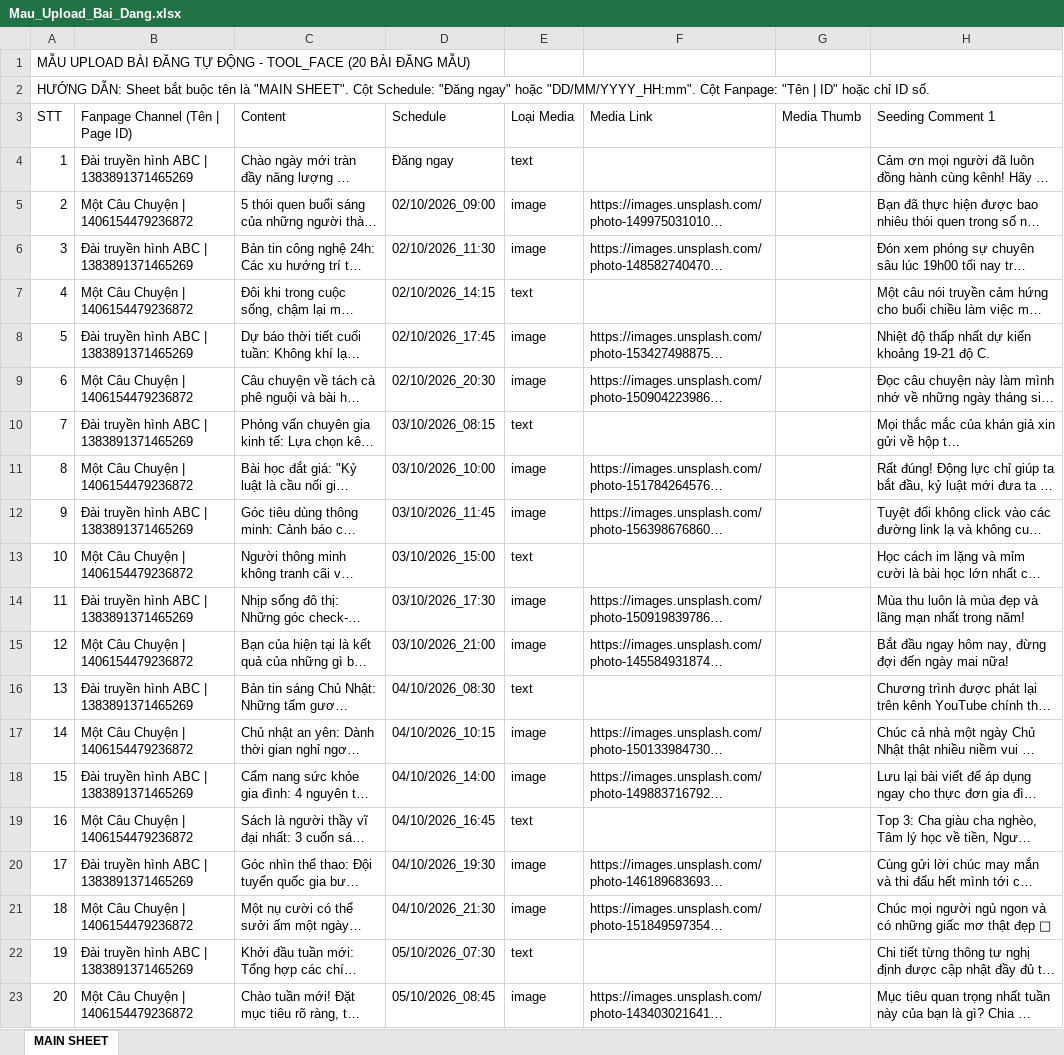
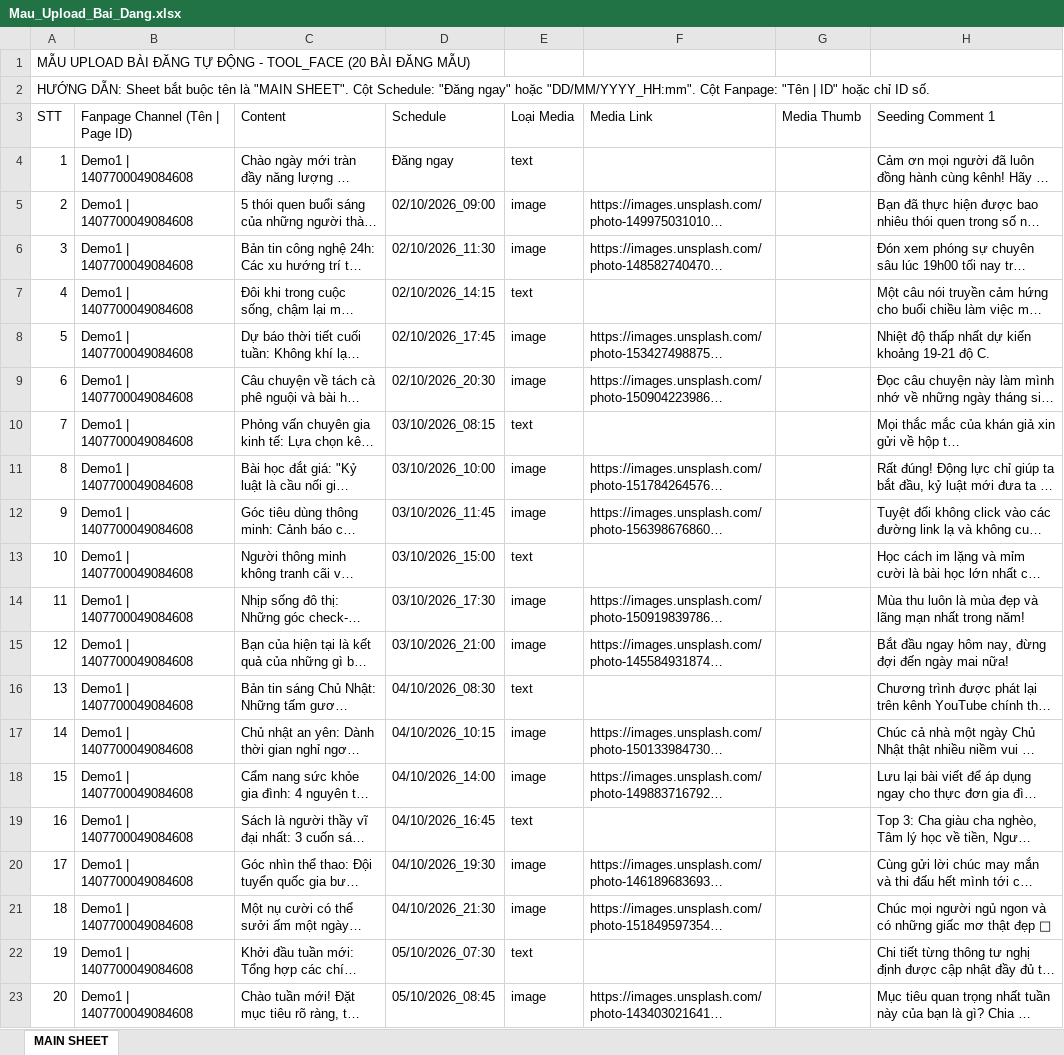
Before and after one commit to quang2005asd/toolfb, an Excel workbook: tool_face/Mau_Upload_Bai_Dang.xlsx, sheet MAIN SHEET, drawn as a sheet; only a part is shown; long unchanged cells end in …; values as stored, in another font and other column widths than the file's, no borders; the diff names each change by its address in the sheet, - before the commit and + after, or states it on an @@ line.

Commit message:
thêm 1 link ,sửa file exce

```diff
--- a/tool_face/Mau_Upload_Bai_Dang.xlsx (sheet MAIN SHEET)
+++ b/tool_face/Mau_Upload_Bai_Dang.xlsx (sheet MAIN SHEET)
-B4 (Fanpage Channel (Tên | Page ID)): Đài truyền hình ABC | 1383891371465269
+B4 (Fanpage Channel (Tên | Page ID)): Demo1 | 1407700049084608
-B5 (Fanpage Channel (Tên | Page ID)): Một Câu Chuyện | 1406154479236872
+B5 (Fanpage Channel (Tên | Page ID)): Demo1 | 1407700049084608
-B6 (Fanpage Channel (Tên | Page ID)): Đài truyền hình ABC | 1383891371465269
+B6 (Fanpage Channel (Tên | Page ID)): Demo1 | 1407700049084608
-B7 (Fanpage Channel (Tên | Page ID)): Một Câu Chuyện | 1406154479236872
+B7 (Fanpage Channel (Tên | Page ID)): Demo1 | 1407700049084608
-B8 (Fanpage Channel (Tên | Page ID)): Đài truyền hình ABC | 1383891371465269
+B8 (Fanpage Channel (Tên | Page ID)): Demo1 | 1407700049084608
-B9 (Fanpage Channel (Tên | Page ID)): Một Câu Chuyện | 1406154479236872
+B9 (Fanpage Channel (Tên | Page ID)): Demo1 | 1407700049084608
-B10 (Fanpage Channel (Tên | Page ID)): Đài truyền hình ABC | 1383891371465269
+B10 (Fanpage Channel (Tên | Page ID)): Demo1 | 1407700049084608
-B11 (Fanpage Channel (Tên | Page ID)): Một Câu Chuyện | 1406154479236872
+B11 (Fanpage Channel (Tên | Page ID)): Demo1 | 1407700049084608
-B12 (Fanpage Channel (Tên | Page ID)): Đài truyền hình ABC | 1383891371465269
+B12 (Fanpage Channel (Tên | Page ID)): Demo1 | 1407700049084608
-B13 (Fanpage Channel (Tên | Page ID)): Một Câu Chuyện | 1406154479236872
+B13 (Fanpage Channel (Tên | Page ID)): Demo1 | 1407700049084608
-B14 (Fanpage Channel (Tên | Page ID)): Đài truyền hình ABC | 1383891371465269
+B14 (Fanpage Channel (Tên | Page ID)): Demo1 | 1407700049084608
-B15 (Fanpage Channel (Tên | Page ID)): Một Câu Chuyện | 1406154479236872
+B15 (Fanpage Channel (Tên | Page ID)): Demo1 | 1407700049084608
-B16 (Fanpage Channel (Tên | Page ID)): Đài truyền hình ABC | 1383891371465269
+B16 (Fanpage Channel (Tên | Page ID)): Demo1 | 1407700049084608
-B17 (Fanpage Channel (Tên | Page ID)): Một Câu Chuyện | 1406154479236872
+B17 (Fanpage Channel (Tên | Page ID)): Demo1 | 1407700049084608
-B18 (Fanpage Channel (Tên | Page ID)): Đài truyền hình ABC | 1383891371465269
+B18 (Fanpage Channel (Tên | Page ID)): Demo1 | 1407700049084608
-B19 (Fanpage Channel (Tên | Page ID)): Một Câu Chuyện | 1406154479236872
+B19 (Fanpage Channel (Tên | Page ID)): Demo1 | 1407700049084608
-B20 (Fanpage Channel (Tên | Page ID)): Đài truyền hình ABC | 1383891371465269
+B20 (Fanpage Channel (Tên | Page ID)): Demo1 | 1407700049084608
-B21 (Fanpage Channel (Tên | Page ID)): Một Câu Chuyện | 1406154479236872
+B21 (Fanpage Channel (Tên | Page ID)): Demo1 | 1407700049084608
-B22 (Fanpage Channel (Tên | Page ID)): Đài truyền hình ABC | 1383891371465269
+B22 (Fanpage Channel (Tên | Page ID)): Demo1 | 1407700049084608
-B23 (Fanpage Channel (Tên | Page ID)): Một Câu Chuyện | 1406154479236872
+B23 (Fanpage Channel (Tên | Page ID)): Demo1 | 1407700049084608
```
Also changed, not shown: 16 other files.
